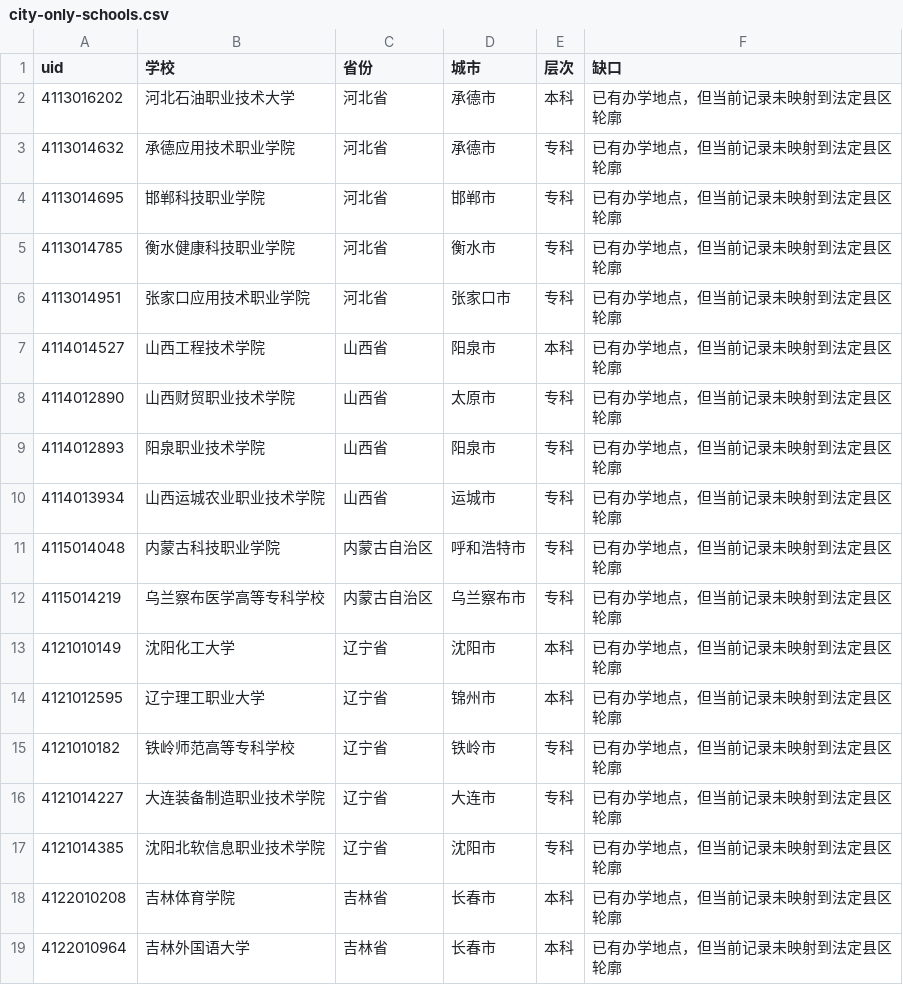
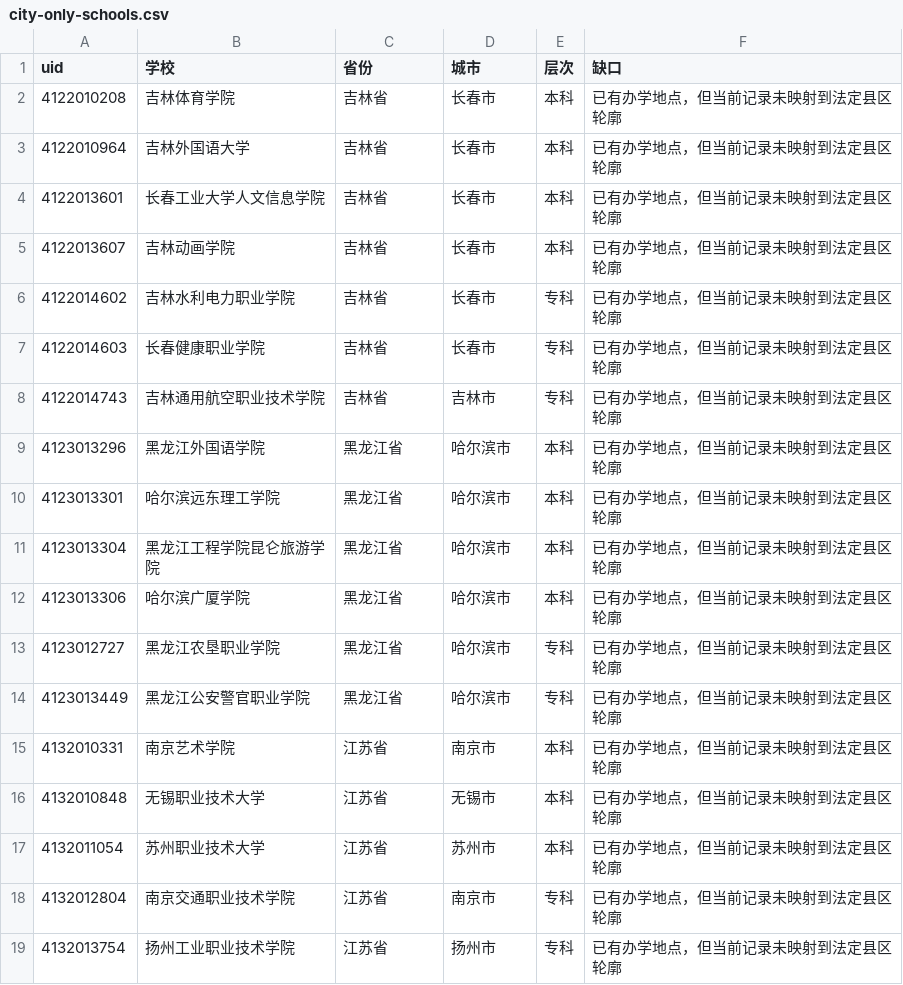
Before and after one commit to ProfessorZhi/china-university-atlas, a CSV file: reports/city-only-schools.csv, drawn as a sheet; only a part is shown; the shorter side is filled out with more unchanged rows.

```diff
--- a/reports/city-only-schools.csv
+++ b/reports/city-only-schools.csv
@@ -1,18 +1,2 @@
 uid,学校,省份,城市,层次,缺口
-4113016202,河北石油职业技术大学,河北省,承德市,本科,已有办学地点，但当前记录未映射到法定县区轮廓
-4113014632,承德应用技术职业学院,河北省,承德市,专科,已有办学地点，但当前记录未映射到法定县区轮廓
-4113014695,邯郸科技职业学院,河北省,邯郸市,专科,已有办学地点，但当前记录未映射到法定县区轮廓
-4113014785,衡水健康科技职业学院,河北省,衡水市,专科,已有办学地点，但当前记录未映射到法定县区轮廓
-4113014951,张家口应用技术职业学院,河北省,张家口市,专科,已有办学地点，但当前记录未映射到法定县区轮廓
-4114014527,山西工程技术学院,山西省,阳泉市,本科,已有办学地点，但当前记录未映射到法定县区轮廓
-4114012890,山西财贸职业技术学院,山西省,太原市,专科,已有办学地点，但当前记录未映射到法定县区轮廓
-4114012893,阳泉职业技术学院,山西省,阳泉市,专科,已有办学地点，但当前记录未映射到法定县区轮廓
-4114013934,山西运城农业职业技术学院,山西省,运城市,专科,已有办学地点，但当前记录未映射到法定县区轮廓
-4115014048,内蒙古科技职业学院,内蒙古自治区,呼和浩特市,专科,已有办学地点，但当前记录未映射到法定县区轮廓
-4115014219,乌兰察布医学高等专科学校,内蒙古自治区,乌兰察布市,专科,已有办学地点，但当前记录未映射到法定县区轮廓
-4121010149,沈阳化工大学,辽宁省,沈阳市,本科,已有办学地点，但当前记录未映射到法定县区轮廓
-4121012595,辽宁理工职业大学,辽宁省,锦州市,本科,已有办学地点，但当前记录未映射到法定县区轮廓
-4121010182,铁岭师范高等专科学校,辽宁省,铁岭市,专科,已有办学地点，但当前记录未映射到法定县区轮廓
-4121014227,大连装备制造职业技术学院,辽宁省,大连市,专科,已有办学地点，但当前记录未映射到法定县区轮廓
-4121014385,沈阳北软信息职业技术学院,辽宁省,沈阳市,专科,已有办学地点，但当前记录未映射到法定县区轮廓
 4122010208,吉林体育学院,吉林省,长春市,本科,已有办学地点，但当前记录未映射到法定县区轮廓
```
Also changed, not shown: reports/province-coverage.csv, reports/university-master.csv, 3 other files.
